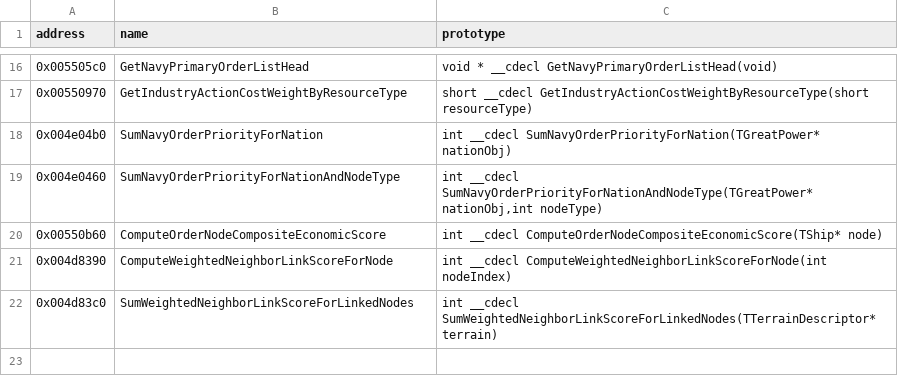
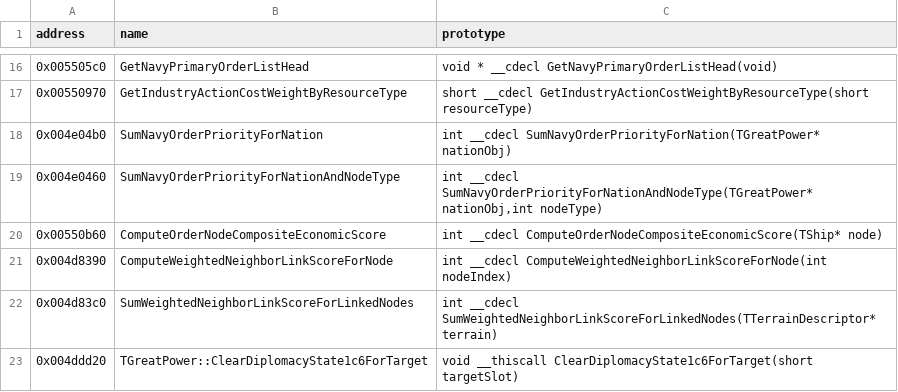
Before and after one commit to agluszak/imperialism-decomp, a CSV file: config/function_name_overrides.csv, drawn as a sheet; only a part is shown, gaps mark what is left out; the diff names each change by its address in the sheet, - before the commit and + after, or states it on an @@ line.

```diff
--- a/config/function_name_overrides.csv
+++ b/config/function_name_overrides.csv
+row 23: 0x004ddd20 | TGreatPower::ClearDiplomacyState1c6ForTarget | void __thiscall ClearDiplomacyState1c6ForTarget(short targetSlot)
```
Also changed, not shown: config/construction_gate_baseline.csv, config/function_ownership.csv, 23 other files.
